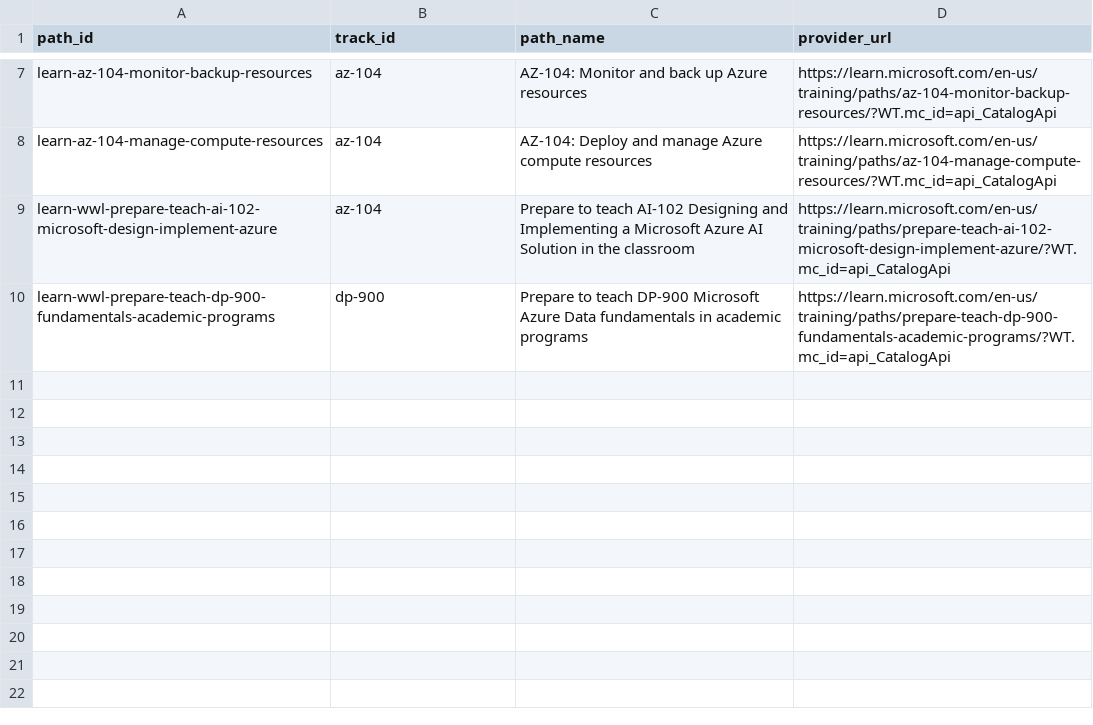
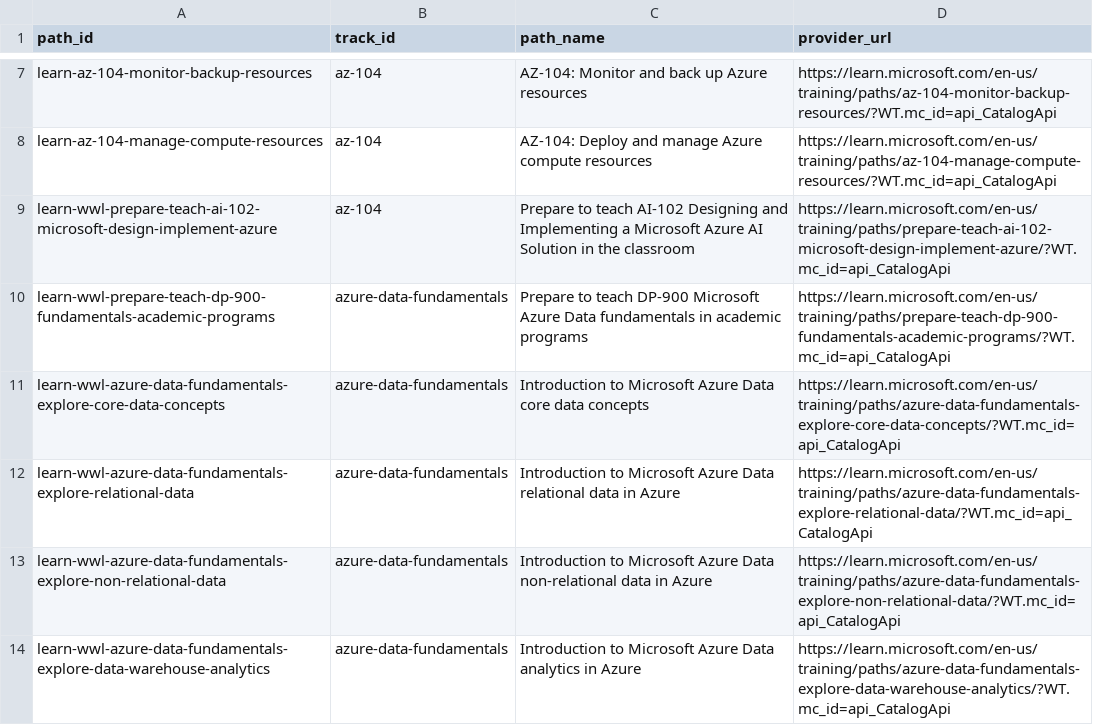
Before and after one commit to luizamfsantos/certification-tracker, a CSV file: data/curated/learning_paths.csv, drawn as a sheet; only a part is shown, gaps mark what is left out.

```diff
--- a/data/curated/learning_paths.csv
+++ b/data/curated/learning_paths.csv
@@ -9,2 +9,6 @@ learn-az-104-manage-compute-resources,az-104,AZ-104: Deploy and manage Azure com
 learn-wwl-prepare-teach-ai-102-microsoft-design-implement-azure,az-104,Prepare to teach AI-102 Designing and Implementing a Microsoft Azure AI Solution in the classroom,https://learn.microsoft.com/en-us/training/paths/prepare-teach-ai-102-microsoft-design-implement-azure/?WT.mc_id=api_CatalogApi
-learn-wwl-prepare-teach-dp-900-fundamentals-academic-programs,dp-900,Prepare to teach DP-900 Microsoft Azure Data fundamentals in academic programs,https://learn.microsoft.com/en-us/training/paths/prepare-teach-dp-900-fundamentals-academic-programs/?WT.mc_id=api_CatalogApi
+learn-wwl-prepare-teach-dp-900-fundamentals-academic-programs,azure-data-fundamentals,Prepare to teach DP-900 Microsoft Azure Data fundamentals in academic programs,https://learn.microsoft.com/en-us/training/paths/prepare-teach-dp-900-fundamentals-academic-programs/?WT.mc_id=api_CatalogApi
+learn-wwl-azure-data-fundamentals-explore-core-data-concepts,azure-data-fundamentals,Introduction to Microsoft Azure Data core data concepts,https://learn.microsoft.com/en-us/training/paths/azure-data-fundamentals-explore-core-data-concepts/?WT.mc_id=api_CatalogApi
+learn-wwl-azure-data-fundamentals-explore-relational-data,azure-data-fundamentals,Introduction to Microsoft Azure Data relational data in Azure,https://learn.microsoft.com/en-us/training/paths/azure-data-fundamentals-explore-relational-data/?WT.mc_id=api_CatalogApi
+learn-wwl-azure-data-fundamentals-explore-non-relational-data,azure-data-fundamentals,Introduction to Microsoft Azure Data non-relational data in Azure,https://learn.microsoft.com/en-us/training/paths/azure-data-fundamentals-explore-non-relational-data/?WT.mc_id=api_CatalogApi
+learn-wwl-azure-data-fundamentals-explore-data-warehouse-analytics,azure-data-fundamentals,Introduction to Microsoft Azure Data analytics in Azure,https://learn.microsoft.com/en-us/training/paths/azure-data-fundamentals-explore-data-warehouse-analytics/?WT.mc_id=api_CatalogApi
```
Also changed, not shown: data/curated/modules.csv, 1 other file.
